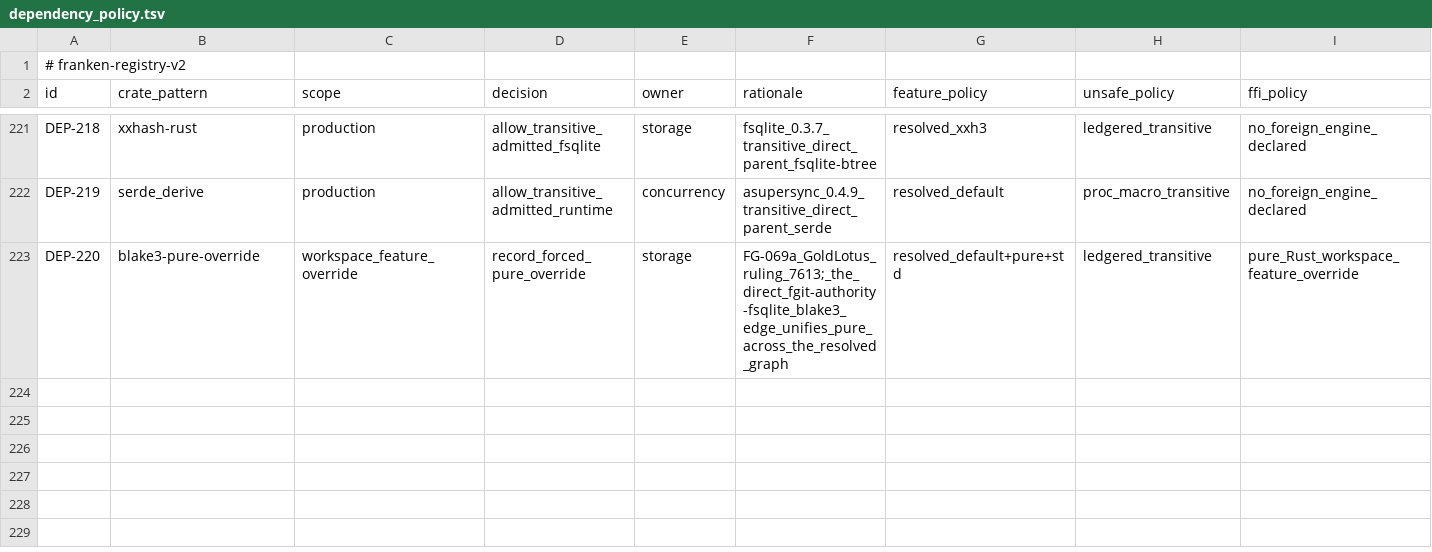
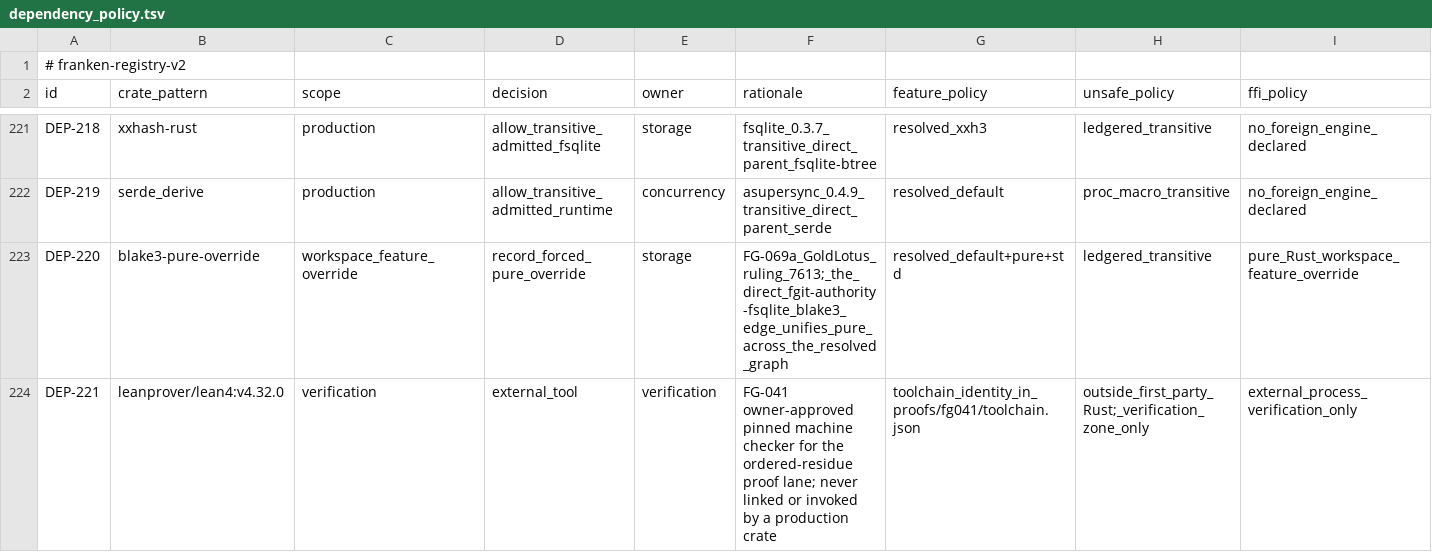
Before and after one commit to Dicklesworthstone/frankengit, a TSV file: registries/dependency_policy.tsv, drawn as a sheet; only a part is shown, gaps mark what is left out; rows hold the shown columns only; the diff names each change by its address in the sheet, - before the commit and + after, or states it on an @@ line.

```diff
--- a/registries/dependency_policy.tsv
+++ b/registries/dependency_policy.tsv
+row 224: DEP-221 | leanprover/lean4:v4.32.0 | verification | external_tool | verification | FG-041 owner-approved pinned machine checker for the ordered-residue proof lane; never linked or invoked by a production crate | toolchain_identity_in_proofs/fg041/toolchain.json | outside_first_party_Rust;_verification_zone_only | external_process_verification_only
```
Also changed, not shown: registries/negative_evidence.tsv, 8 other files.
